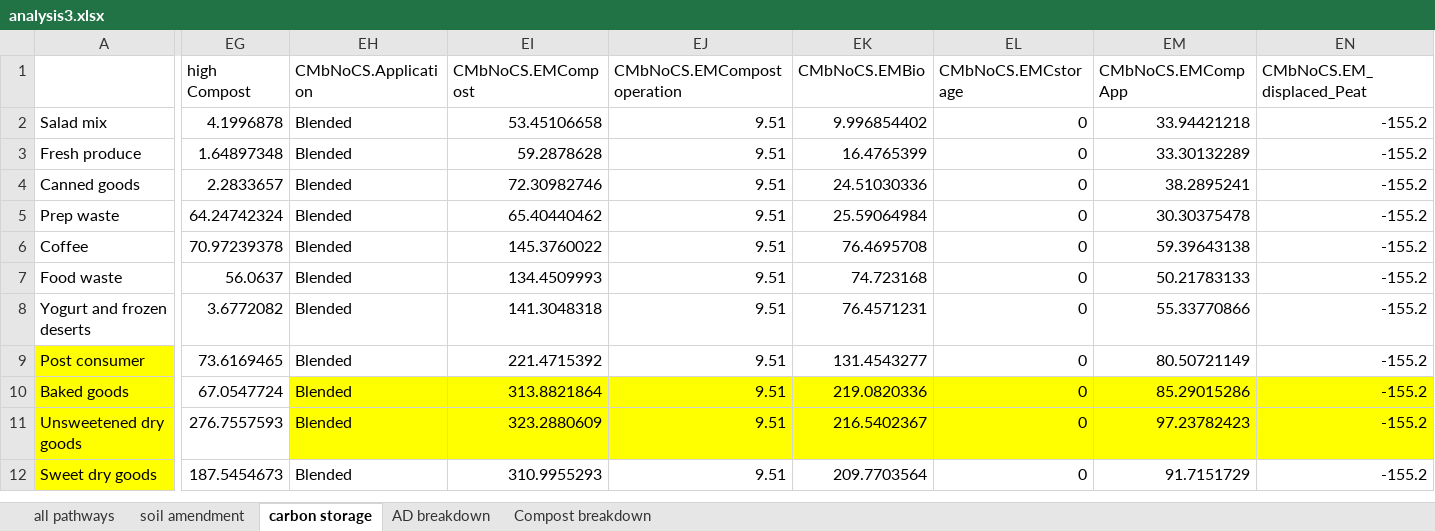
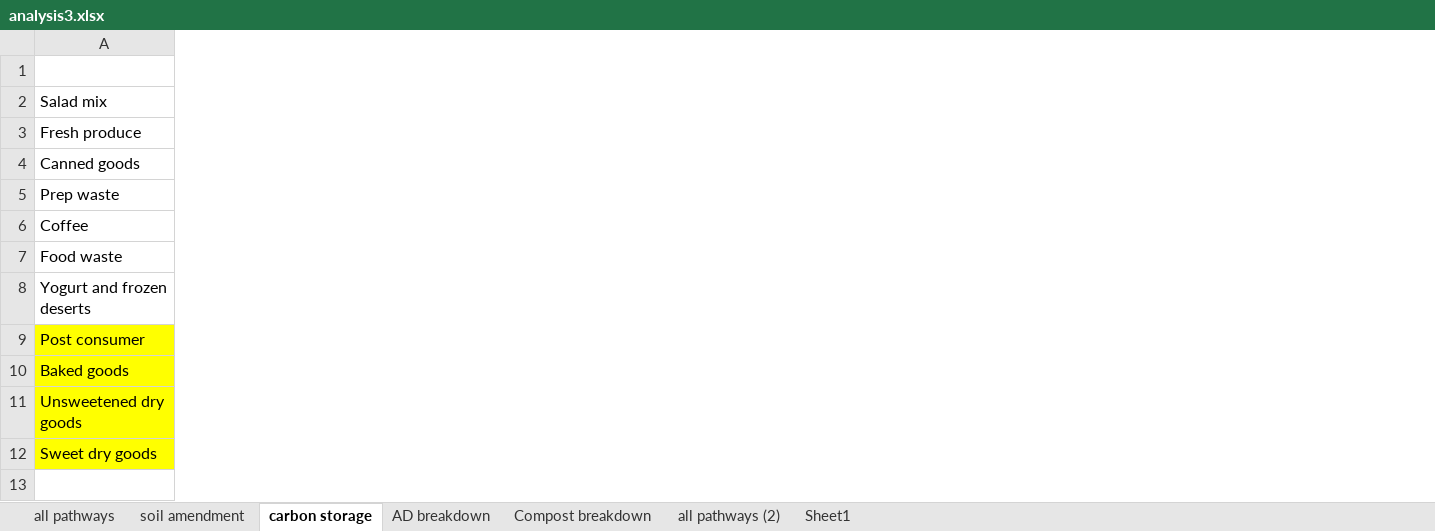
Before and after one commit to graySquirrel/ORCAS-Organic-Resource-Climate-Assessment-Simulation, an Excel workbook: analysis3.xlsx, sheet carbon storage, drawn as a sheet; only a part is shown, gaps mark what is left out; values as stored, in another font and other column widths than the file's, no borders; charts and pictures not drawn; removed rows and columns are numbered as before the commit, all else as after; rows hold the shown columns only; the diff covers the shown part only; the diff names each change by its address in the sheet, - before the commit and + after, or states it on an @@ line.

```diff
--- a/analysis3.xlsx (sheet carbon storage)
+++ b/analysis3.xlsx (sheet carbon storage)
+sheet tab: all pathways (2)
+sheet tab: Sheet1
@@ column EG (high Compost) hidden, rows 2-12: 4.1996878 | 1.64897348 | 2.2833657 | 64.24742324 | 70.97239378 | 56.0637 | 3.6772082 | 73.6169465 | 67.0547724 | 276.7557593 | 187.5454673 @@
@@ column EH (CMbNoCS.Application) hidden, rows 2-12: all Blended @@
@@ column EI (CMbNoCS.EMCompost) hidden, rows 2-12: 53.45106658 | 59.2878628 | 72.30982746 | 65.40440462 | 145.3760022 | 134.4509993 | 141.3048318 | 221.4715392 | 313.8821864 | 323.2880609 | 310.9955293 @@
@@ column EJ (CMbNoCS.EMCompostoperation) hidden, rows 2-12: all 9.51 @@
@@ column EK (CMbNoCS.EMBio) hidden, rows 2-12: 9.996854402 | 16.4765399 | 24.51030336 | 25.59064984 | 76.4695708 | 74.723168 | 76.4571231 | 131.4543277 | 219.0820336 | 216.5402367 | 209.7703564 @@
@@ column EL (CMbNoCS.EMCstorage) hidden, rows 2-12: all 0 @@
@@ column EM (CMbNoCS.EMCompApp) hidden, rows 2-12: 33.94421218 | 33.30132289 | 38.2895241 | 30.30375478 | 59.39643138 | 50.21783133 | 55.33770866 | 80.50721149 | 85.29015286 | 97.23782423 | 91.7151729 @@
@@ column EN (CMbNoCS.EM_displaced_Peat) hidden, rows 2-12: all -155.2 @@
+row 13: (empty)
```
Also changed, not shown: 3 removed columns elsewhere in this sheet, sheet all pathways, charts or pictures.
